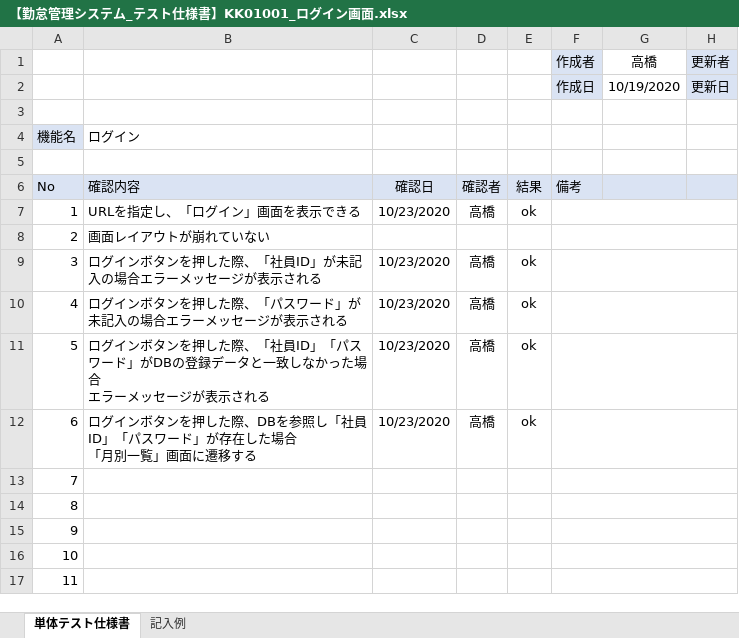
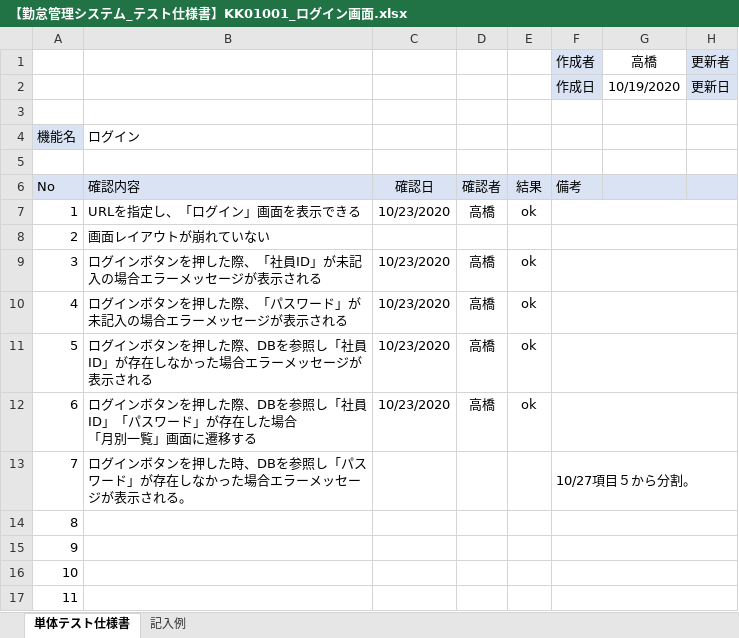
Before and after one commit to senshinsoft/ss-kintai, an Excel workbook: docs/単体テスト/テスト仕様書/【勤怠管理システム_テスト仕様書】KK01001_ログイン画面.xlsx, sheet 単体テスト仕様書, drawn as a sheet; only a part is shown; values as stored, in another font and other column widths than the file's, no borders; charts and pictures not drawn; ↵ is a line break in a cell; the diff names each change by its address in the sheet, - before the commit and + after, or states it on an @@ line.

```diff
--- a/docs/単体テスト/テスト仕様書/【勤怠管理システム_テスト仕様書】KK01001_ログイン画面.xlsx (sheet 単体テスト仕様書)
+++ b/docs/単体テスト/テスト仕様書/【勤怠管理システム_テスト仕様書】KK01001_ログイン画面.xlsx (sheet 単体テスト仕様書)
-B11: …した際、「社員ID」「パスワード」がDBの登録データと一致しなかった場合 ↵ エラーメ…
+B11: …した際、DBを参照し「社員ID」が存在しなかった場合エラーメ…
-B13: (empty)
+B13: ログインボタンを押した時、DBを参照し「パスワード」が存在しなかった場合エラーメッセージが表示される。
-F13 (作成者): (empty)
+F13 (作成者): 10/27項目５から分割。
```
Also changed, not shown: docs/単体テスト/テスト仕様書/【勤怠管理システム_テスト仕様書】KK02001_月別一覧画面.xlsx, docs/単体テスト/テスト仕様書/【勤怠管理システム_テスト仕様書】KK03001_社員一覧画面.xlsx, 4 other files.
